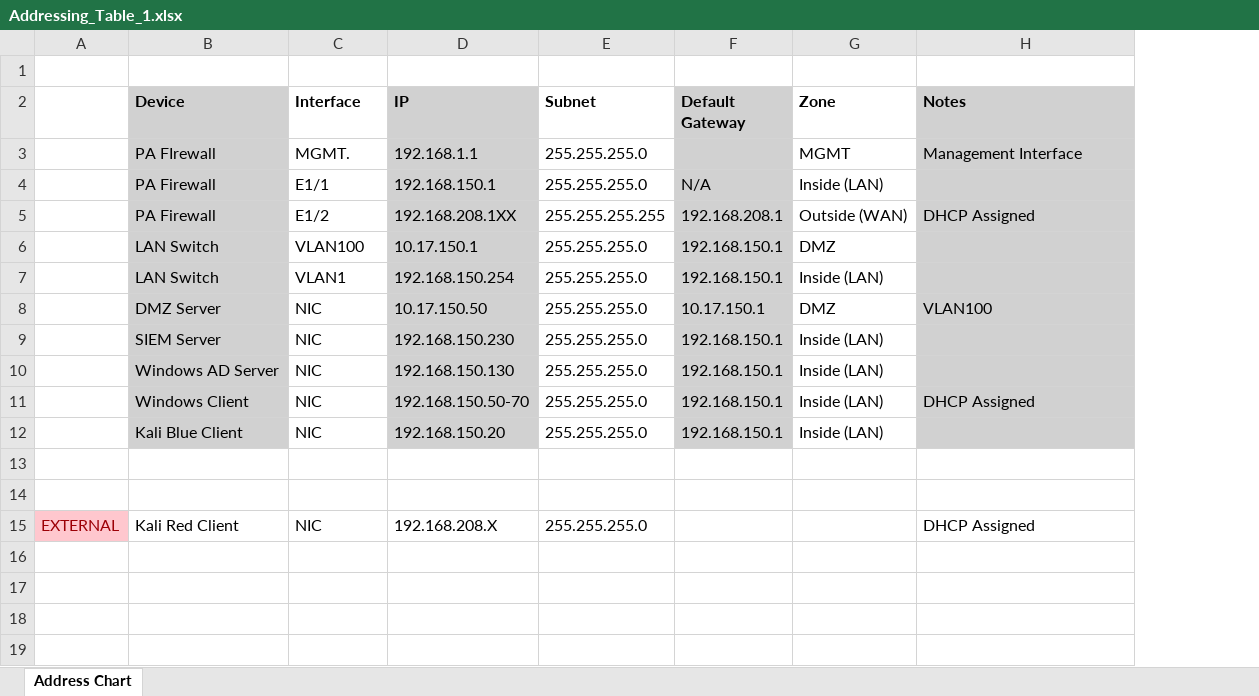
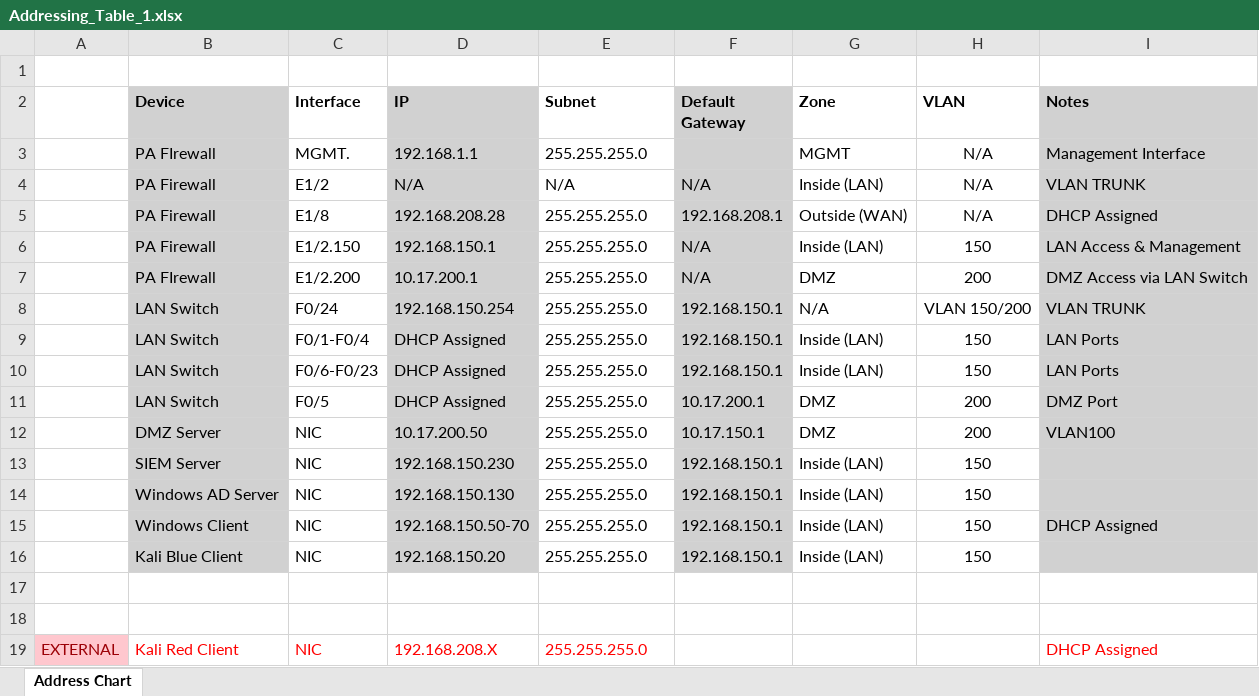
Before and after one commit to glomp-lang/Production-Network---Team-7, an Excel workbook: Addressing_Table_1.xlsx, sheet Address Chart, drawn as a sheet; values as stored, in another font and other column widths than the file's, no borders; removed rows and columns are numbered as before the commit, all else as after; the diff names each change by its address in the sheet, - before the commit and + after, or states it on an @@ line.

Commit message:
Addressing Table updated AND Topology ammended to include access for firewall and elastic webapp

```diff
--- a/Addressing_Table_1.xlsx (sheet Address Chart)
+++ b/Addressing_Table_1.xlsx (sheet Address Chart)
+column H (VLAN), row 3: N/A; row 5: N/A; row 8: VLAN 150/200; rows 12-16: 200 | 150 | 150 | 150 | 150
-row 4:  | PA Firewall | E1/1 | 192.168.150.1 | 255.255.255.0 | N/A | Inside (LAN)
+row 4:  | PA Firewall | E1/2 | N/A | N/A | N/A | Inside (LAN) | N/A | VLAN TRUNK
-C5 (Interface): E1/2
+C5 (Interface): E1/8
-D5 (IP): 192.168.208.1XX
+D5 (IP): 192.168.208.28
-E5 (Subnet): 255.255.255.255
+E5 (Subnet): 255.255.255.0
-row 6:  | LAN Switch | VLAN100 | 10.17.150.1 | 255.255.255.0 | 192.168.150.1 | DMZ
+row 6:  | PA Firewall | E1/2.150 | 192.168.150.1 | 255.255.255.0 | N/A | Inside (LAN) | 150 | LAN Access & Management
+row 7:  | PA FIrewall | E1/2.200 | 10.17.200.1 | 255.255.255.0 | N/A | DMZ | 200 | DMZ Access via LAN Switch
-C8 (Interface): VLAN1
+C8 (Interface): F0/24
-G8 (Zone): Inside (LAN)
+G8 (Zone): N/A
-I8 (Notes): (empty)
+I8 (Notes): VLAN TRUNK
+row 9:  | LAN Switch | F0/1-F0/4 | DHCP Assigned | 255.255.255.0 | 192.168.150.1 | Inside (LAN) | 150 | LAN Ports
+row 10:  | LAN Switch | F0/6-F0/23 | DHCP Assigned | 255.255.255.0 | 192.168.150.1 | Inside (LAN) | 150 | LAN Ports
+row 11:  | LAN Switch | F0/5 | DHCP Assigned | 255.255.255.0 | 10.17.200.1 | DMZ | 200 | DMZ Port
-D12 (IP): 10.17.150.50
+D12 (IP): 10.17.200.50
-B19:E19 text colour: black
+B19:E19 text colour: #FF0000
-I19 text colour: black
+I19 text colour: #FF0000
```
Also changed, not shown: 1 other file.
